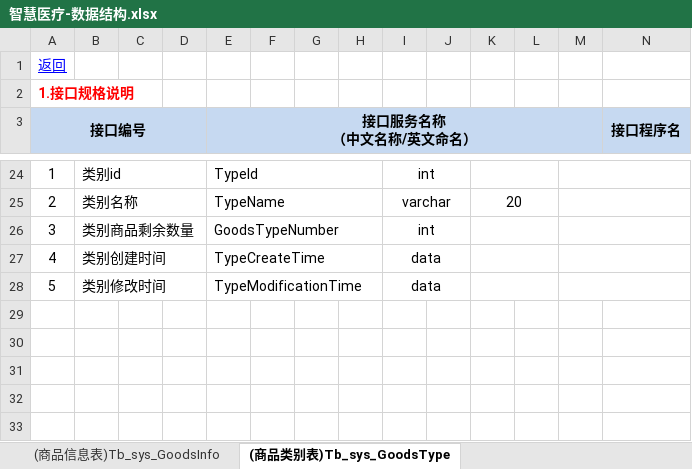
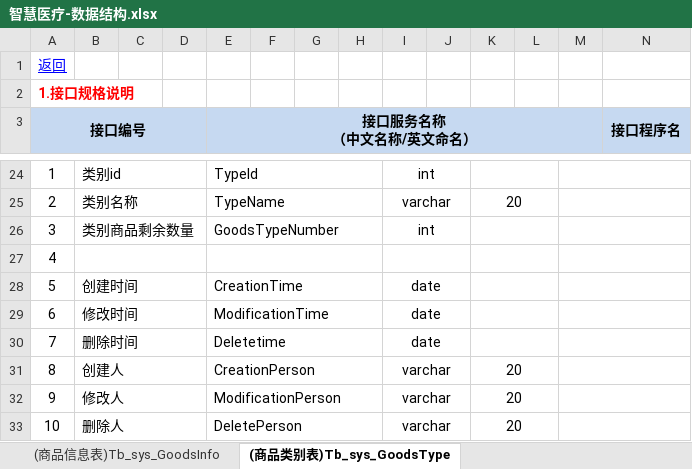
Before and after one commit to YangYuKunK/SmartHealthcare, an Excel workbook: 智慧医疗-数据结构.xlsx, sheet (商品类别表)Tb_sys_GoodsType, drawn as a sheet; only a part is shown, gaps mark what is left out; values as stored, in another font and other column widths than the file's, no borders; removed rows and columns are numbered as before the commit, all else as after; rows hold the shown columns only; the diff names each change by its address in the sheet, - before the commit and + after, or states it on an @@ line.

```diff
--- a/智慧医疗-数据结构.xlsx (sheet (商品类别表)Tb_sys_GoodsType)
+++ b/智慧医疗-数据结构.xlsx (sheet (商品类别表)Tb_sys_GoodsType)
-B27: 类别创建时间
+B27: (empty)
-E27 (接口服务名称 （中文名称/英文命名）): TypeCreateTime
+E27 (接口服务名称 （中文名称/英文命名）): (empty)
-I27: data
+I27: (empty)
-row 28: 5 | 类别修改时间 |  |  | TypeModificationTime |  |  |  | data
+row 28: 5 | 创建时间 |  |  | CreationTime |  |  |  | date
+row 29: 6 | 修改时间 |  |  | ModificationTime |  |  |  | date
+row 30: 7 | 删除时间 |  |  | Deletetime |  |  |  | date
+row 31: 8 | 创建人 |  |  | CreationPerson |  |  |  | varchar |  | 20
+row 32: 9 | 修改人 |  |  | ModificationPerson |  |  |  | varchar |  | 20
+row 33: 10 | 删除人 |  |  | DeletePerson |  |  |  | varchar |  | 20
```
Also changed, not shown: sheet (商品订单详情表)Tb_sys_GoodsOrderDeta, sheet (用户表)tb_sys_UserInfo, sheet (商品信息表)Tb_sys_GoodsInfo, sheet (直播表)tb_sys_live, sheet (角色表)tb_sys_RoleInfo, sheet (物流公司表)Tb_sys_LogisticsCompani, 5 more sheets, other sheet tabs.
